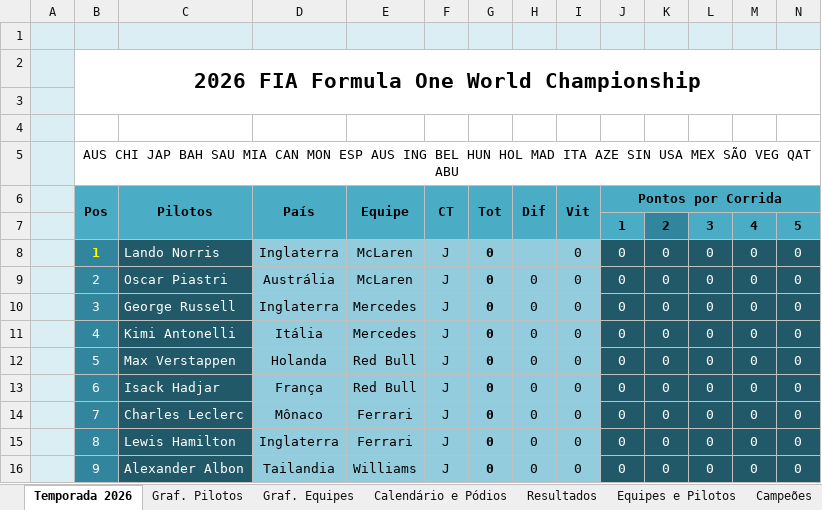
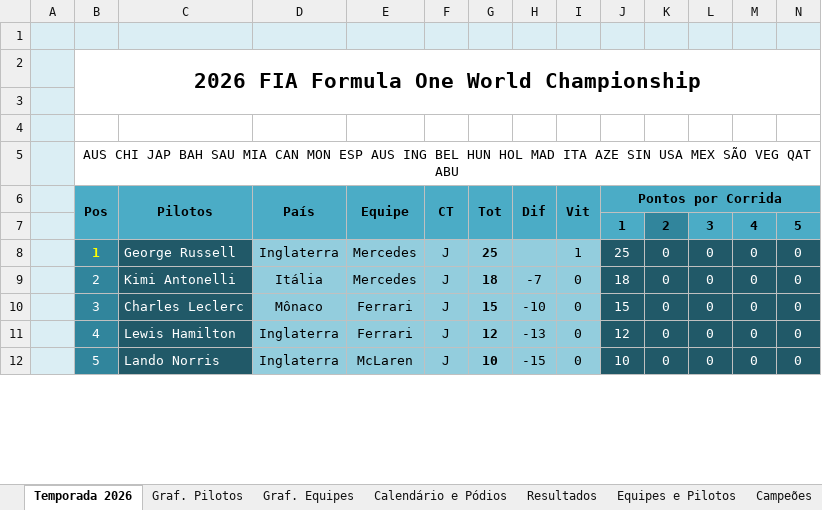
Before and after one commit to maurilyn/F1-Planilha-2026, an Excel workbook: Planilha Formula 1 2026.xlsx, sheet Temporada 2026, drawn as a sheet; only a part is shown; values as stored, in another font and other column widths than the file's, no borders; charts and pictures and conditional formats not drawn; removed rows and columns are numbered as before the commit, all else as after; rows hold the shown columns only; the diff covers the shown part only; the diff names each change by its address in the sheet, - before the commit and + after, or states it on an @@ line.

Commit message:
Att Australia GP

```diff
--- a/Planilha Formula 1 2026.xlsx (sheet Temporada 2026)
+++ b/Planilha Formula 1 2026.xlsx (sheet Temporada 2026)
-row 8:  | 1 | Lando Norris | Inglaterra | McLaren | J | 0 |  | 0 | 0 | 0 | 0 | 0 | 0
-row 9:  | 2 | Oscar Piastri | Austrália | McLaren | J | 0 | 0 | 0 | 0 | 0 | 0 | 0 | 0
-B8: 3
+B8: 1
@@ B8 bold: off → on, text colour: #FFFFFF → #FFFF00 @@
-G8: 0
+G8: 25
-H8: 0
+H8: (empty)
-I8: 0
+I8: 1
-J8: 0
+J8: 25
-B9: 4
+B9: 2
-G9: 0
+G9: 18
-H9: 0
+H9: -7
-J9: 0
+J9: 18
-row 12:  | 5 | Max Verstappen | Holanda | Red Bull | J | 0 | 0 | 0 | 0 | 0 | 0 | 0 | 0
-row 13:  | 6 | Isack Hadjar | França | Red Bull | J | 0 | 0 | 0 | 0 | 0 | 0 | 0 | 0
-B10: 7
+B10: 3
-G10: 0
+G10: 15
-H10: 0
+H10: -10
-J10: 0
+J10: 15
-B11: 8
+B11: 4
-G11: 0
+G11: 12
-H11: 0
+H11: -13
-J11: 0
+J11: 12
-B12: 9
+B12: 5
-C12: Alexander Albon
+C12: Lando Norris
-D12: Tailandia
+D12: Inglaterra
-E12: Williams
+E12: McLaren
-G12: 0
+G12: 10
-H12: 0
+H12: -15
-J12: 0
+J12: 10
```
Also changed, not shown: 8 added rows, 4 removed rows and 85 edited cells elsewhere in this sheet, sheet Resultados, sheet Calendário e Pódios, formulas that keep their value, hidden cells, charts or pictures.
